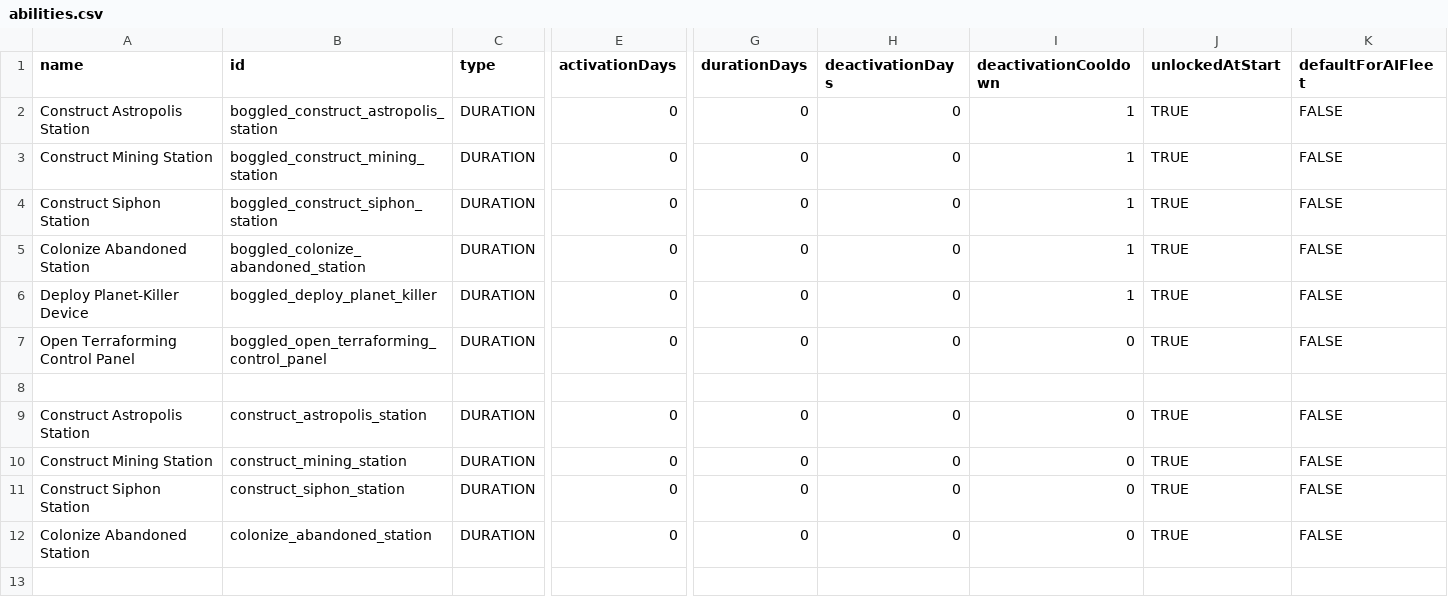
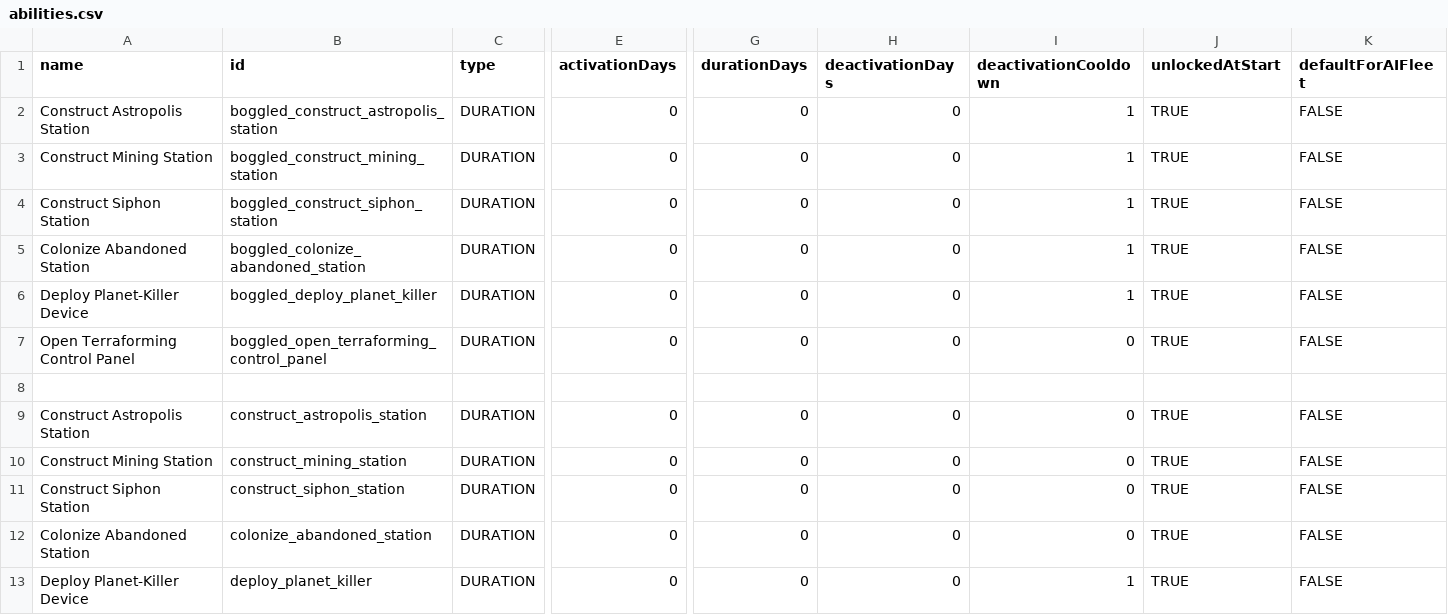
Before and after one commit to boggledstarsector/TASC, a CSV file: data/campaign/abilities.csv, drawn as a sheet; only a part is shown, gaps mark what is left out; rows hold the shown columns only; the diff names each change by its address in the sheet, - before the commit and + after, or states it on an @@ line.

```diff
--- a/data/campaign/abilities.csv
+++ b/data/campaign/abilities.csv
+row 13: Deploy Planet-Killer Device | deploy_planet_killer | DURATION | 0 | 0 | 0 | 1 | TRUE | FALSE
```
Also changed, not shown: data/campaign/market_conditions.csv, data/campaign/terraforming/project_effects.csv, 10 other files.
